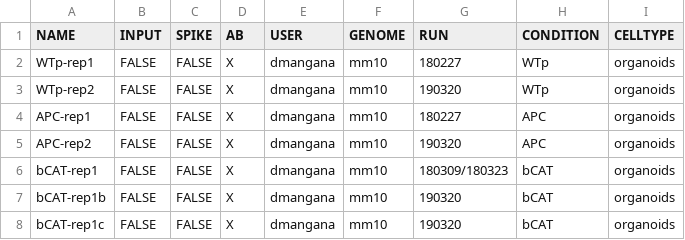
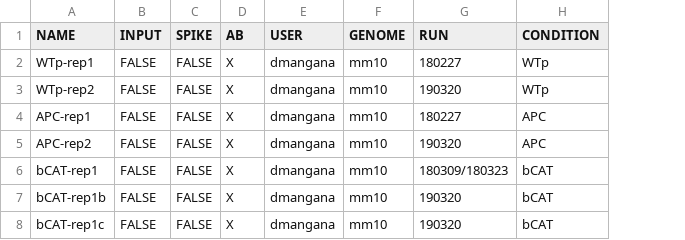
Before and after one commit to amitjavilaventura/ATACseq-snakemake, a TSV file: configuration/samples.tsv, drawn as a sheet; the diff names each change by its address in the sheet, - before the commit and + after, or states it on an @@ line.

```diff
--- a/configuration/samples.tsv
+++ b/configuration/samples.tsv
-column I (CELLTYPE), rows 2-8: all organoids
```
Also changed, not shown: 21 other files.
